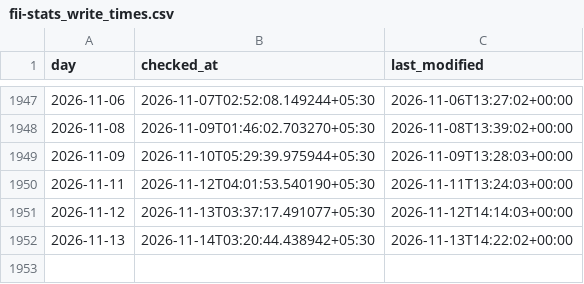
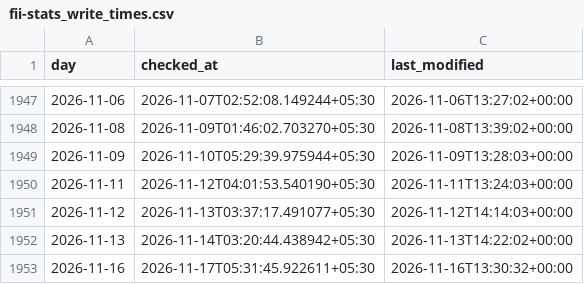
Before and after one commit to exepex/omenix-ingestion, a CSV file: research/data/flow_history/fii-stats_write_times.csv, drawn as a sheet; only a part is shown, gaps mark what is left out; the diff names each change by its address in the sheet, - before the commit and + after, or states it on an @@ line.

```diff
--- a/research/data/flow_history/fii-stats_write_times.csv
+++ b/research/data/flow_history/fii-stats_write_times.csv
+row 1953: 2026-11-16 | 2026-11-17T05:31:45.922611+05:30 | 2026-11-16T13:30:32+00:00
```
